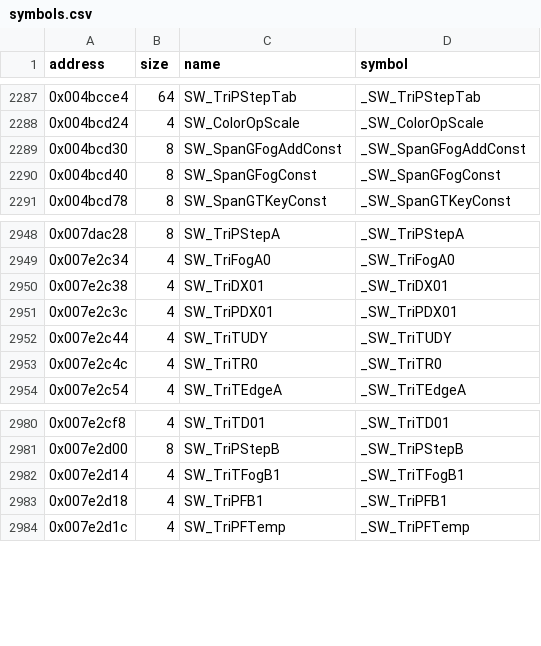
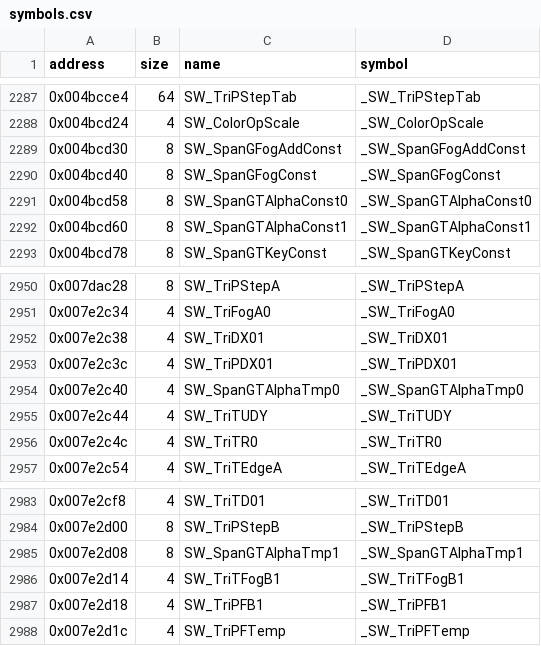
Before and after one commit to LostArtefacts/tr04, a CSV file: config/symbols.csv, drawn as a sheet; only a part is shown, gaps mark what is left out; the diff names each change by its address in the sheet, - before the commit and + after, or states it on an @@ line.

Commit message:
Decompile SW_SpanGTAlpha (0x499300)

```diff
--- a/config/symbols.csv
+++ b/config/symbols.csv
+row 2291: 0x004bcd58 | 8 | SW_SpanGTAlphaConst0 | _SW_SpanGTAlphaConst0
+row 2292: 0x004bcd60 | 8 | SW_SpanGTAlphaConst1 | _SW_SpanGTAlphaConst1
+row 2954: 0x007e2c40 | 4 | SW_SpanGTAlphaTmp0 | _SW_SpanGTAlphaTmp0
+row 2985: 0x007e2d08 | 8 | SW_SpanGTAlphaTmp1 | _SW_SpanGTAlphaTmp1
```
Also changed, not shown: 3 other files.
